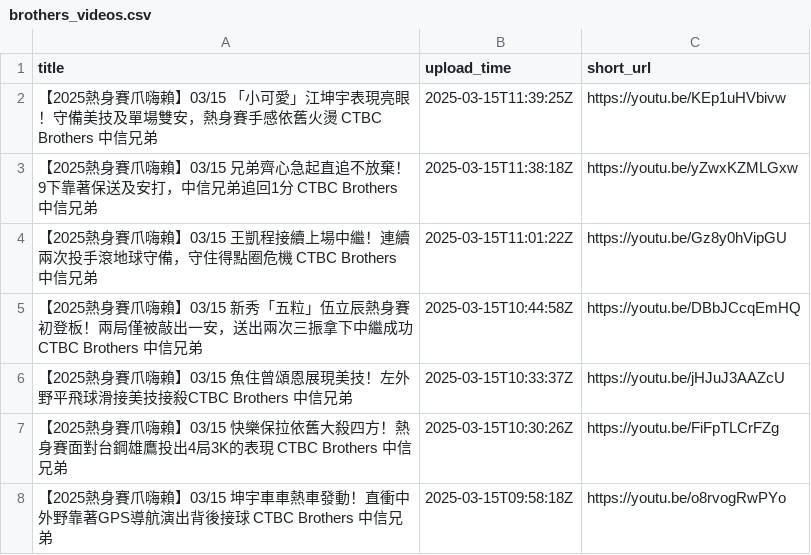
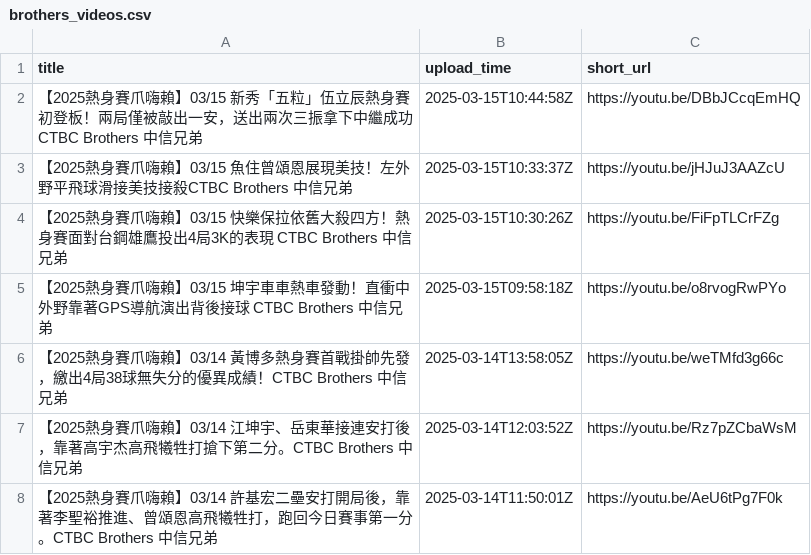
Before and after one commit to kevinduh4/line, a CSV file: brothers_videos.csv, drawn as a sheet; only a part is shown; the shorter side is filled out with more unchanged rows; the diff names each change by its address in the sheet, - before the commit and + after, or states it on an @@ line.

Commit message:
Update brothers_videos.csv

```diff
--- a/brothers_videos.csv
+++ b/brothers_videos.csv
-row 2: 【2025熱身賽爪嗨賴】03/15 「小可愛」江坤宇表現亮眼！守備美技及單場雙安，熱身賽手感依舊火燙 CTBC Brothers 中信兄弟 | 2025-03-15T11:39:25Z | https://youtu.be/KEp1uHVbivw
-row 3: 【2025熱身賽爪嗨賴】03/15 兄弟齊心急起直追不放棄！9下靠著保送及安打，中信兄弟追回1分 CTBC Brothers 中信兄弟 | 2025-03-15T11:38:18Z | https://youtu.be/yZwxKZMLGxw
-row 4: 【2025熱身賽爪嗨賴】03/15 王凱程接續上場中繼！連續兩次投手滾地球守備，守住得點圈危機 CTBC Brothers 中信兄弟 | 2025-03-15T11:01:22Z | https://youtu.be/Gz8y0hVipGU
```
